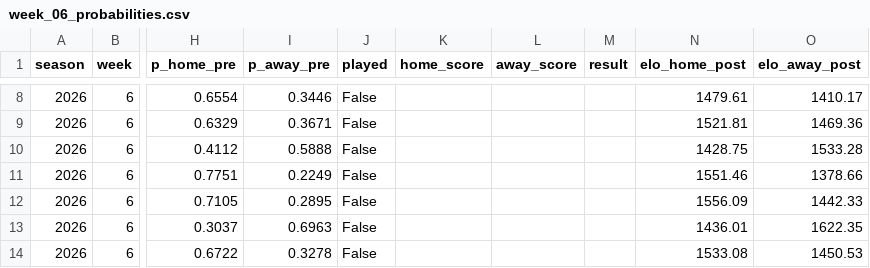
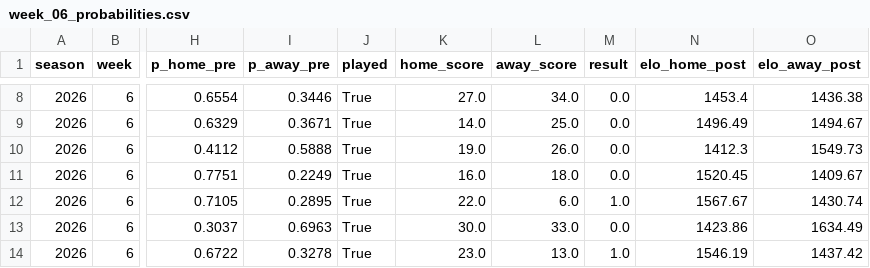
Before and after one commit to Willyccsvzla/nfl_probability_engine, a CSV file: data/processed/weekly/week_06_probabilities.csv, drawn as a sheet; only a part is shown, gaps mark what is left out; the diff covers the shown part only; the diff names each change by its address in the sheet, - before the commit and + after, or states it on an @@ line.

```diff
--- a/data/processed/weekly/week_06_probabilities.csv
+++ b/data/processed/weekly/week_06_probabilities.csv
-J8:J14 (played): False
+J8:J14 (played): True
-K8 (home_score): (empty)
+K8 (home_score): 27.0
-L8 (away_score): (empty)
+L8 (away_score): 34.0
-M8:M11 (result): (empty)
+M8:M11 (result): 0.0
-N8 (elo_home_post): 1479.61
+N8 (elo_home_post): 1453.4
-O8 (elo_away_post): 1410.17
+O8 (elo_away_post): 1436.38
-K9 (home_score): (empty)
+K9 (home_score): 14.0
-L9 (away_score): (empty)
+L9 (away_score): 25.0
-N9 (elo_home_post): 1521.81
+N9 (elo_home_post): 1496.49
-O9 (elo_away_post): 1469.36
+O9 (elo_away_post): 1494.67
-K10 (home_score): (empty)
+K10 (home_score): 19.0
-L10 (away_score): (empty)
+L10 (away_score): 26.0
-N10 (elo_home_post): 1428.75
+N10 (elo_home_post): 1412.3
-O10 (elo_away_post): 1533.28
+O10 (elo_away_post): 1549.73
-K11 (home_score): (empty)
+K11 (home_score): 16.0
-L11 (away_score): (empty)
+L11 (away_score): 18.0
-N11 (elo_home_post): 1551.46
+N11 (elo_home_post): 1520.45
-O11 (elo_away_post): 1378.66
+O11 (elo_away_post): 1409.67
-K12 (home_score): (empty)
+K12 (home_score): 22.0
-L12 (away_score): (empty)
+L12 (away_score): 6.0
-M12 (result): (empty)
+M12 (result): 1.0
-N12 (elo_home_post): 1556.09
+N12 (elo_home_post): 1567.67
-O12 (elo_away_post): 1442.33
+O12 (elo_away_post): 1430.74
-K13 (home_score): (empty)
+K13 (home_score): 30.0
-L13 (away_score): (empty)
+L13 (away_score): 33.0
-M13 (result): (empty)
+M13 (result): 0.0
-N13 (elo_home_post): 1436.01
+N13 (elo_home_post): 1423.86
-O13 (elo_away_post): 1622.35
+O13 (elo_away_post): 1634.49
-K14 (home_score): (empty)
+K14 (home_score): 23.0
-L14 (away_score): (empty)
+L14 (away_score): 13.0
-M14 (result): (empty)
+M14 (result): 1.0
-N14 (elo_home_post): 1533.08
+N14 (elo_home_post): 1546.19
-O14 (elo_away_post): 1450.53
+O14 (elo_away_post): 1437.42
```
Also changed, not shown: 42 edited cells elsewhere in this file, data/processed/elo_evolution_2026.csv, data/processed/weekly_predictions_2026.csv, 55 other files.
